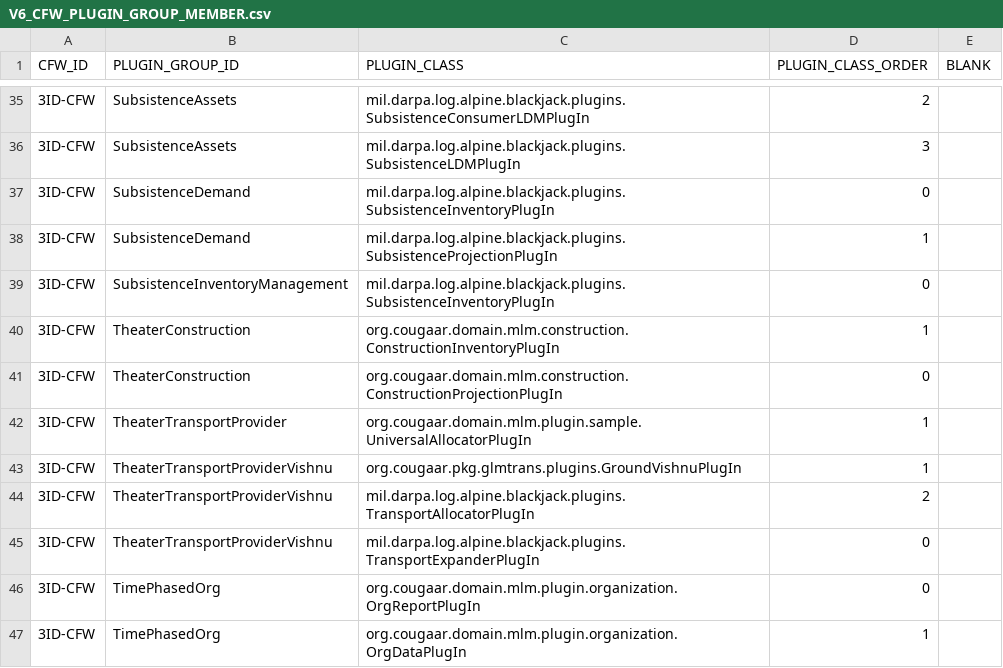
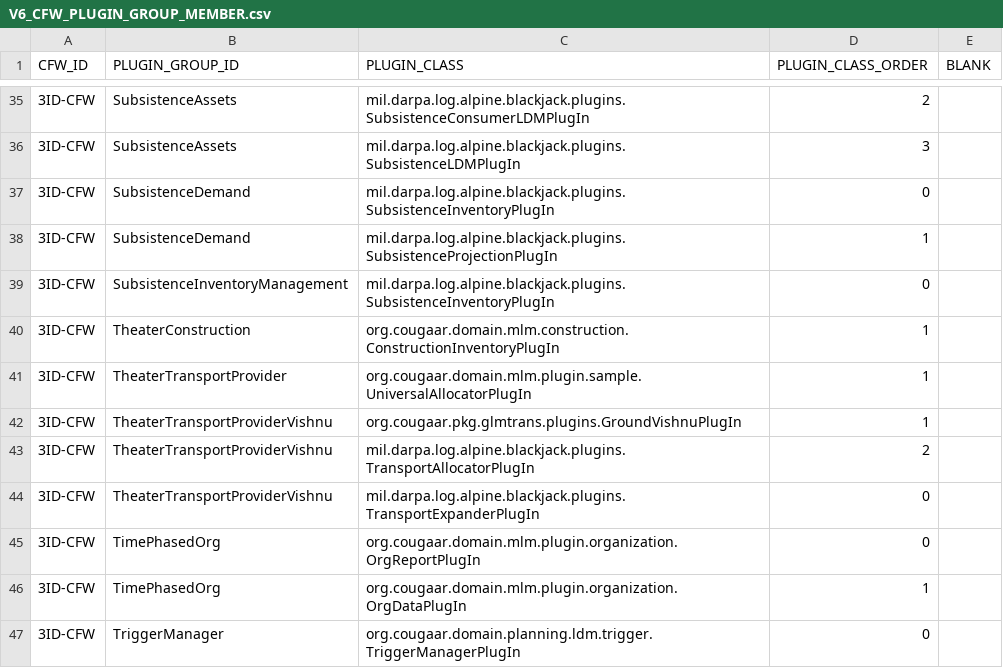
Before and after one commit to codeaudit/cougaar-csmart, a CSV file: csmart/data/cmt/data/V6_CFW_PLUGIN_GROUP_MEMBER.csv, drawn as a sheet; only a part is shown, gaps mark what is left out; the shorter side is filled out with more unchanged rows.

Commit message:
Removed ConstructionProjectionPlugin from TheaterConstruction Plugin_Group

```diff
--- a/csmart/data/cmt/data/V6_CFW_PLUGIN_GROUP_MEMBER.csv
+++ b/csmart/data/cmt/data/V6_CFW_PLUGIN_GROUP_MEMBER.csv
@@ -40,3 +40,2 @@ CFW_ID,PLUGIN_GROUP_ID,PLUGIN_CLASS,PLUGIN_CLASS_ORDER,BLANK
 3ID-CFW,TheaterConstruction,org.cougaar.domain.mlm.construction.ConstructionInventoryPlugIn,1,
-3ID-CFW,TheaterConstruction,org.cougaar.domain.mlm.construction.ConstructionProjectionPlugIn,0,
 3ID-CFW,TheaterTransportProvider,org.cougaar.domain.mlm.plugin.sample.UniversalAllocatorPlugIn,1,
```
